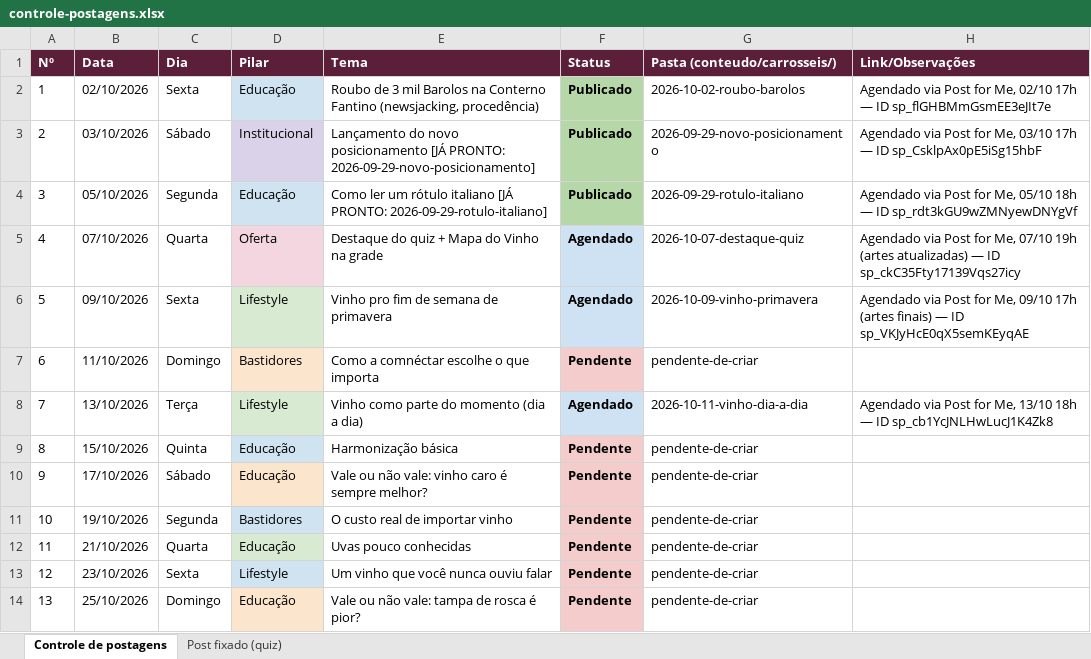
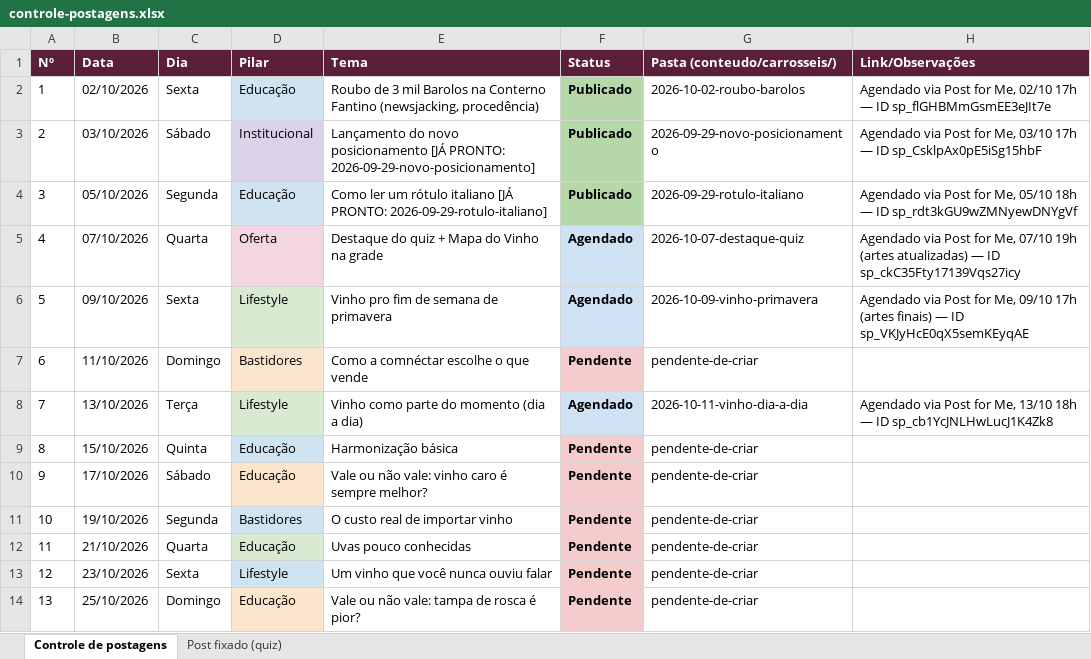
Before and after one commit to marceloheldt-tech/comnectar-workspace, an Excel workbook: campanhas/planejamento-t1-2026-2027/controle-postagens.xlsx, sheet Controle de postagens, drawn as a sheet; only a part is shown; values as stored, in another font and other column widths than the file's, no borders; the diff names each change by its address in the sheet, - before the commit and + after, or states it on an @@ line.

Commit message:
auto-sync: 2026-10-07 17:47

```diff
--- a/campanhas/planejamento-t1-2026-2027/controle-postagens.xlsx (sheet Controle de postagens)
+++ b/campanhas/planejamento-t1-2026-2027/controle-postagens.xlsx (sheet Controle de postagens)
-E7 (Tema): Como a comnéctar escolhe o que importa
+E7 (Tema): Como a comnéctar escolhe o que vende
```
